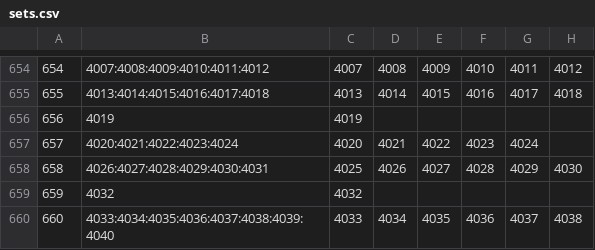
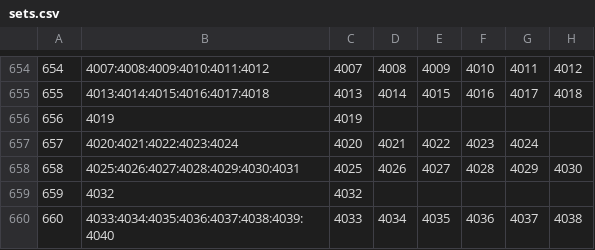
Before and after one commit to alxndr/almost-dead-net, a CSV file: src/data/csv/sets.csv, drawn as a sheet; only a part is shown, gaps mark what is left out; the diff names each change by its address in the sheet, - before the commit and + after, or states it on an @@ line.

Commit message:
data: fix missing set data entry
formula hiccup in the google sheets, also corrected

```diff
--- a/src/data/csv/sets.csv
+++ b/src/data/csv/sets.csv
-B658: 4026:4027:4028:4029:4030:4031
+B658: 4025:4026:4027:4028:4029:4030:4031
```
